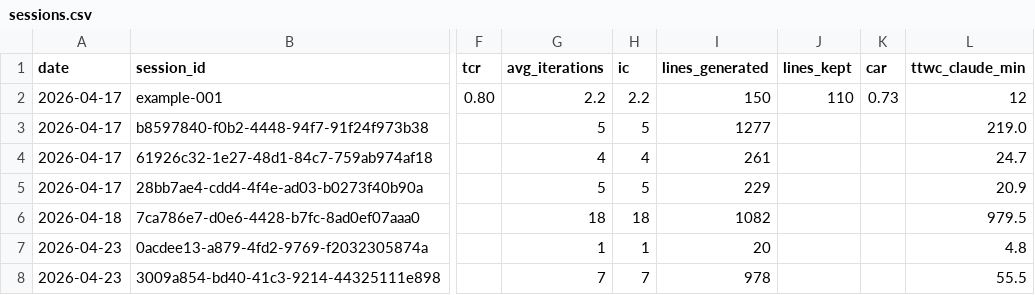
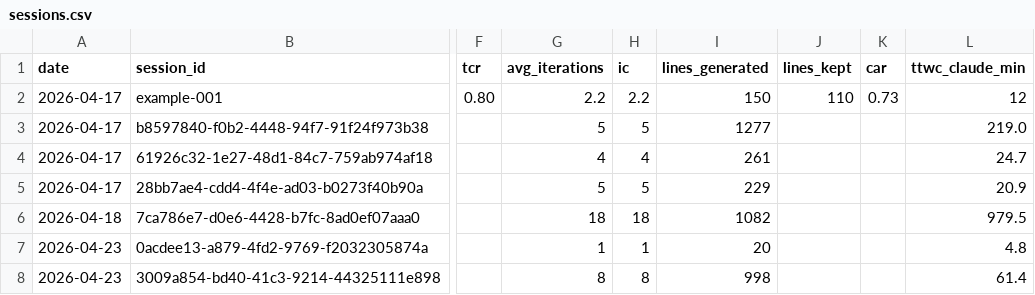
Before and after one commit to Kita731/TOKEN-KPI, a CSV file: data/sessions.csv, drawn as a sheet; only a part is shown, gaps mark what is left out; the diff names each change by its address in the sheet, - before the commit and + after, or states it on an @@ line.

Commit message:
[auto] update kpi sessions

```diff
--- a/data/sessions.csv
+++ b/data/sessions.csv
-G8 (avg_iterations): 7
+G8 (avg_iterations): 8
-H8 (ic): 7
+H8 (ic): 8
-I8 (lines_generated): 978
+I8 (lines_generated): 998
-L8 (ttwc_claude_min): 55.5
+L8 (ttwc_claude_min): 61.4
```
